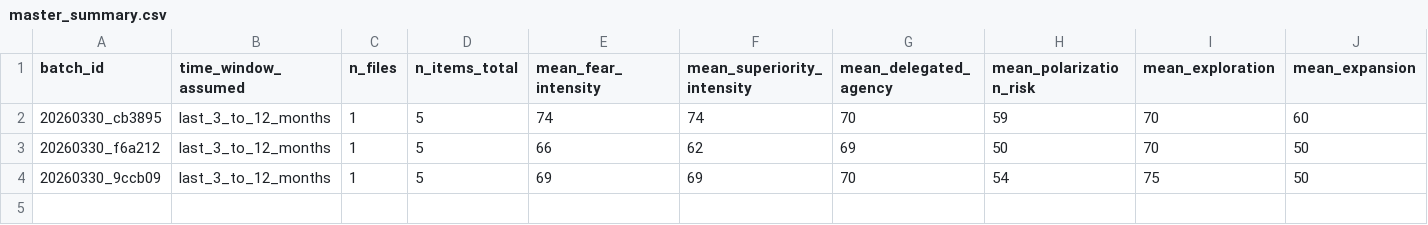
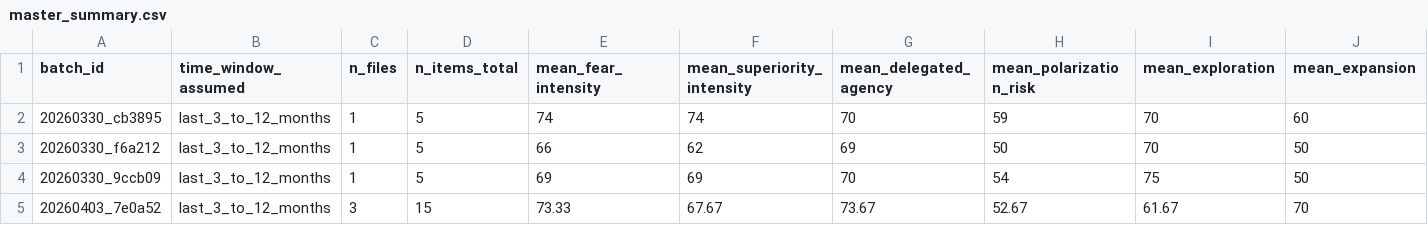
Before and after one commit to ecoin-project/ecoin-public, a CSV file: outputs/master_summary.csv, drawn as a sheet; only a part is shown; rows hold the shown columns only; the diff names each change by its address in the sheet, - before the commit and + after, or states it on an @@ line.

```diff
--- a/outputs/master_summary.csv
+++ b/outputs/master_summary.csv
+row 5: 20260403_7e0a52 | last_3_to_12_months | 3 | 15 | 73.33 | 67.67 | 73.67 | 52.67 | 61.67 | 70
```
Also changed, not shown: outputs/combined_normalized_trends.csv, 5 other files.
